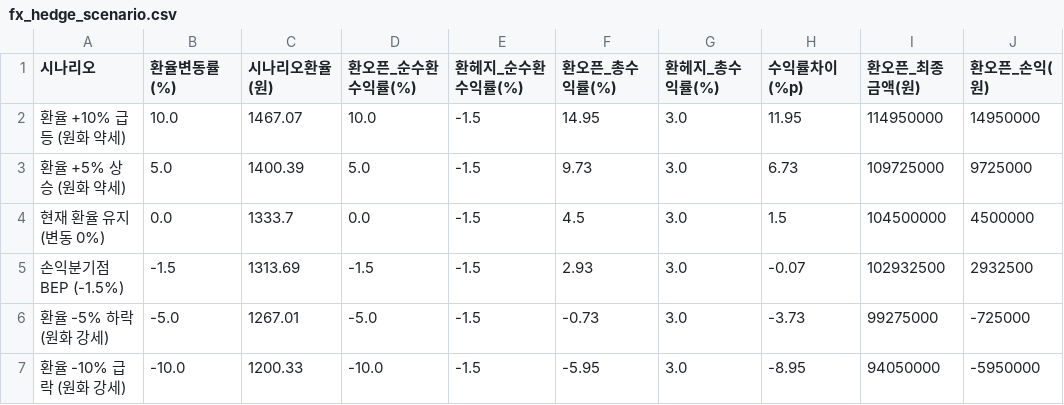
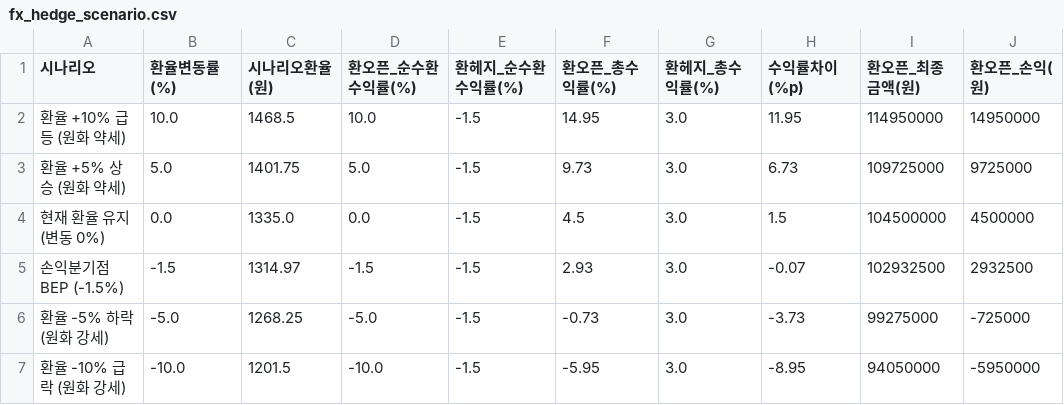
Before and after one commit to kihyunoh0317-dotcom/kho, a CSV file: fx_hedge_scenario.csv, drawn as a sheet; only a part is shown; the diff names each change by its address in the sheet, - before the commit and + after, or states it on an @@ line.

```diff
--- a/fx_hedge_scenario.csv
+++ b/fx_hedge_scenario.csv
-C2 (시나리오환율(원)): 1467.07
+C2 (시나리오환율(원)): 1468.5
-C3 (시나리오환율(원)): 1400.39
+C3 (시나리오환율(원)): 1401.75
-C4 (시나리오환율(원)): 1333.7
+C4 (시나리오환율(원)): 1335.0
-C5 (시나리오환율(원)): 1313.69
+C5 (시나리오환율(원)): 1314.97
-C6 (시나리오환율(원)): 1267.01
+C6 (시나리오환율(원)): 1268.25
-C7 (시나리오환율(원)): 1200.33
+C7 (시나리오환율(원)): 1201.5
```
Also changed, not shown: base_rate_history.csv, bond_spread_3y.csv, 7 other files.
